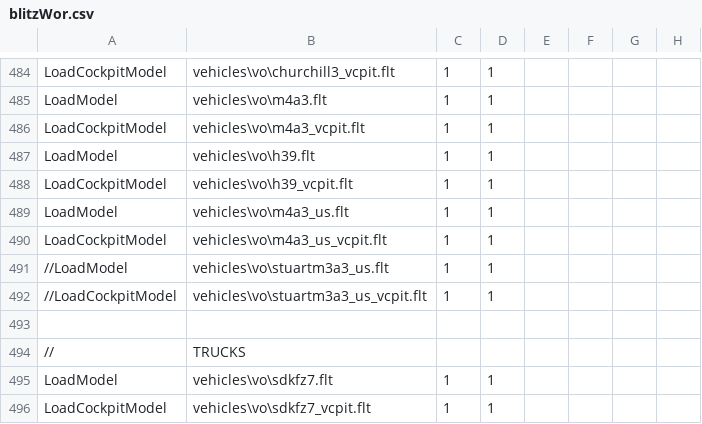
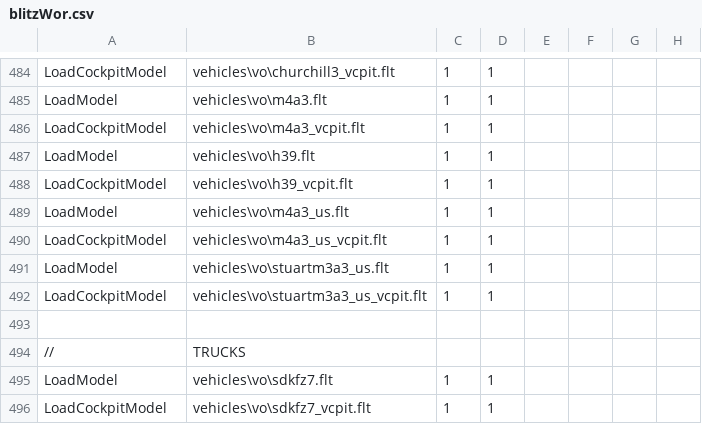
Before and after one commit to tgunr/pnww2mods, a CSV file: DATA/blitzWor.csv, drawn as a sheet; only a part is shown, gaps mark what is left out; the diff names each change by its address in the sheet, - before the commit and + after, or states it on an @@ line.

```diff
--- a/DATA/blitzWor.csv
+++ b/DATA/blitzWor.csv
-A491: //LoadModel
+A491: LoadModel
-A492: //LoadCockpitModel
+A492: LoadCockpitModel
```
Also changed, not shown: DATA/th_blitz/weapon/US_GV_spawn.csv, DATA/th_blitz/weapon/US_GV_weap.csv, 1 other file.
